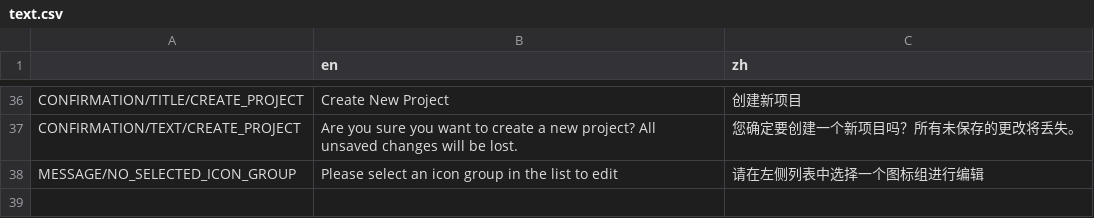
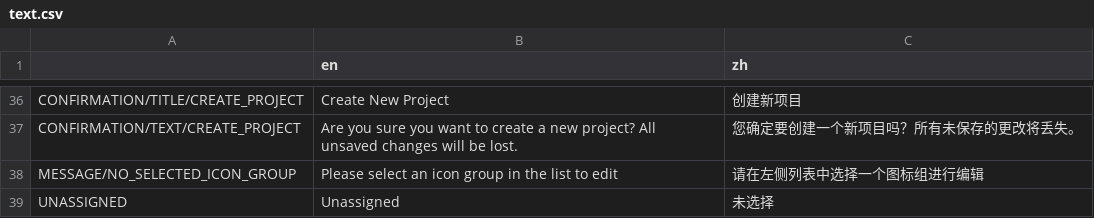
Before and after one commit to 0x1c-works/BLIT, a CSV file: BLIT/i18n/text.csv, drawn as a sheet; only a part is shown, gaps mark what is left out.

Commit message:
icon detail panel layout & data binding

```diff
--- a/BLIT/i18n/text.csv
+++ b/BLIT/i18n/text.csv
@@ -38 +38,2 @@ CONFIRMATION/TEXT/CREATE_PROJECT,"Are you sure you want to create a new project?
 MESSAGE/NO_SELECTED_ICON_GROUP,Please select an icon group in the list to edit,请在左侧列表中选择一个图标组进行编辑
+UNASSIGNED,Unassigned,未选择
```
Also changed, not shown: 8 other files.
